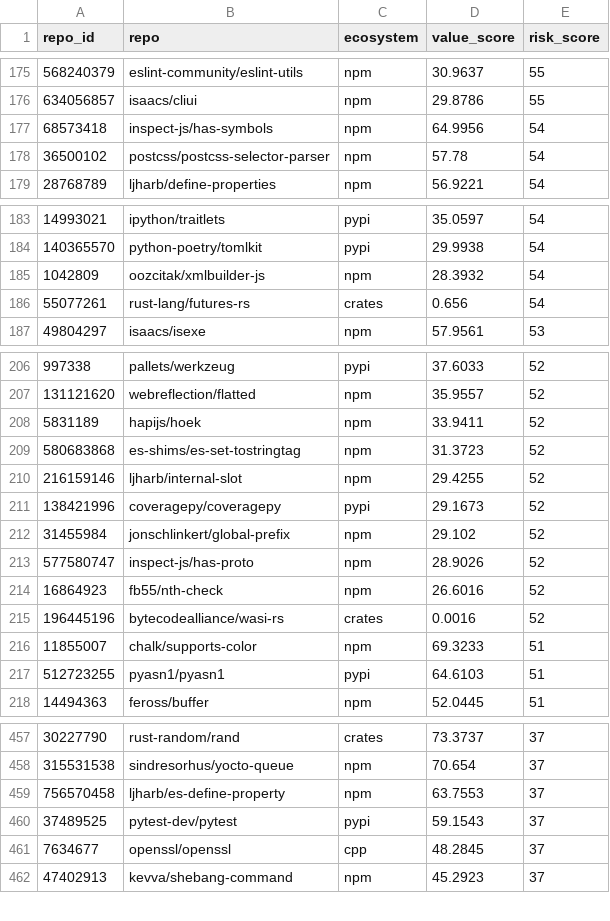
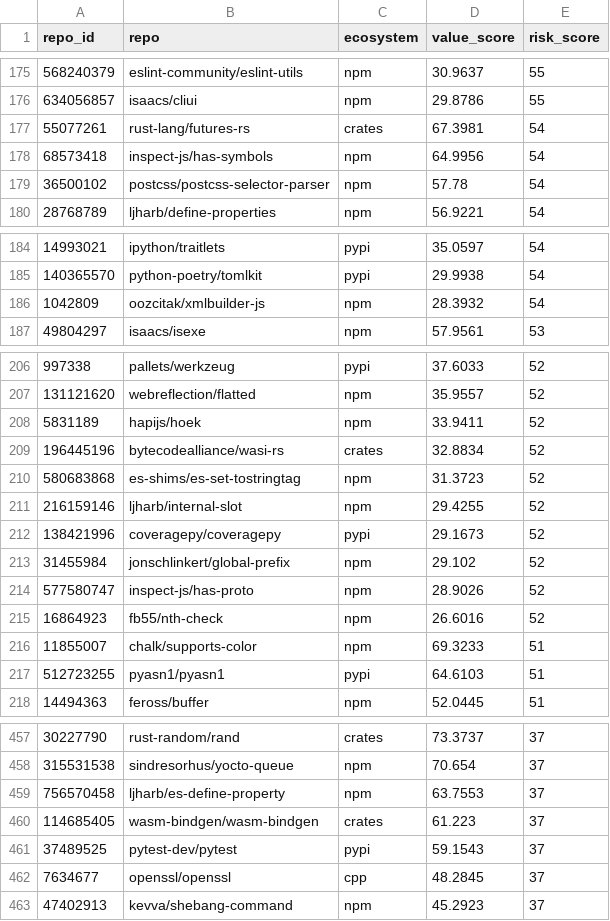
Before and after one commit to osendowment/model, a CSV file: data/results.csv, drawn as a sheet; only a part is shown, gaps mark what is left out; removed rows and columns are numbered as before the commit, all else as after; the diff covers the shown part only; the diff names each change by its address in the sheet, - before the commit and + after, or states it on an @@ line.

```diff
--- a/data/results.csv
+++ b/data/results.csv
+row 177: 55077261 | rust-lang/futures-rs | crates | 67.3981 | 54
-row 186: 55077261 | rust-lang/futures-rs | crates | 0.656 | 54
+row 209: 196445196 | bytecodealliance/wasi-rs | crates | 32.8834 | 52
-row 215: 196445196 | bytecodealliance/wasi-rs | crates | 0.0016 | 52
+row 460: 114685405 | wasm-bindgen/wasm-bindgen | crates | 61.223 | 37
```
Also changed, not shown: 1 removed row and 1 edited cell elsewhere in this file.
